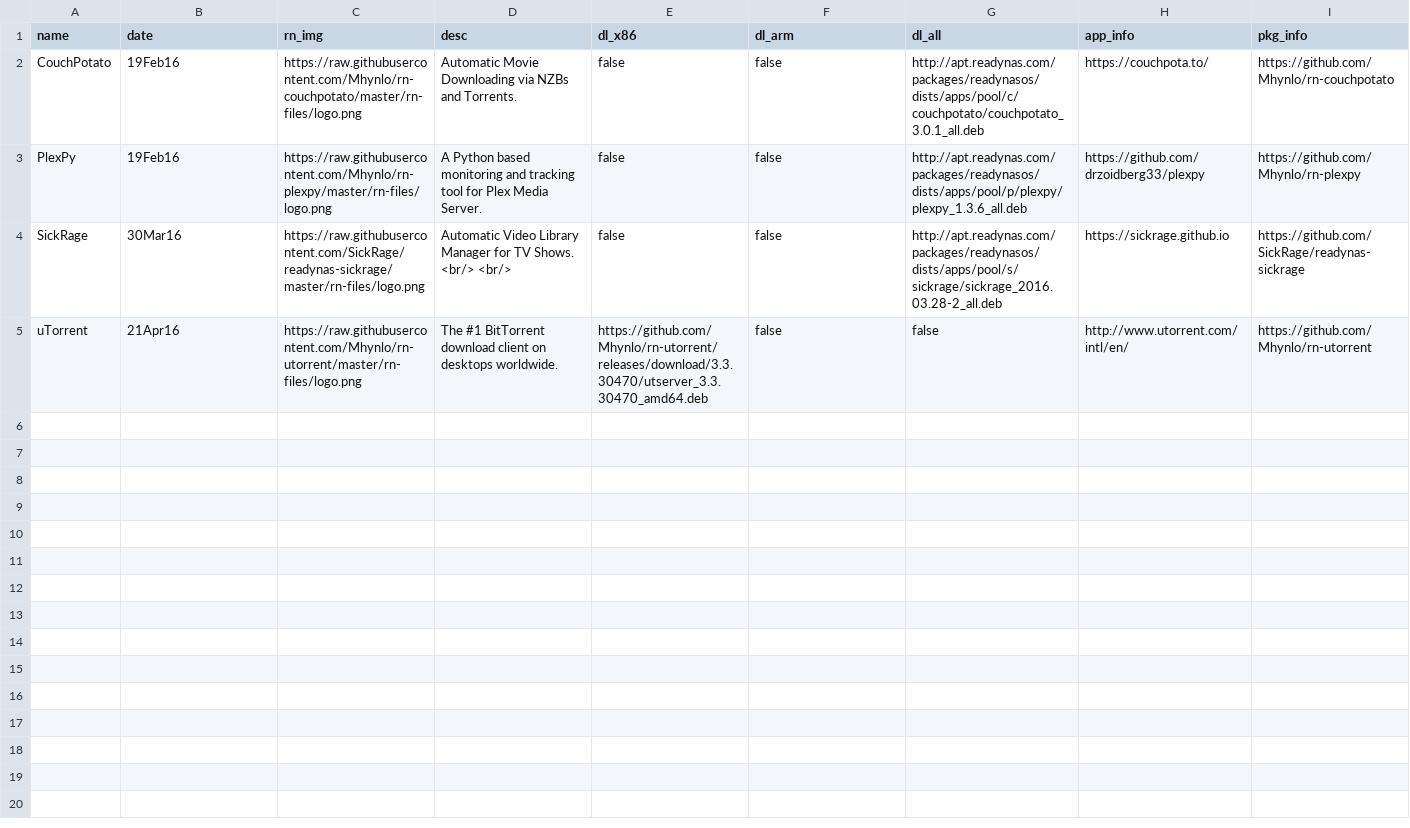
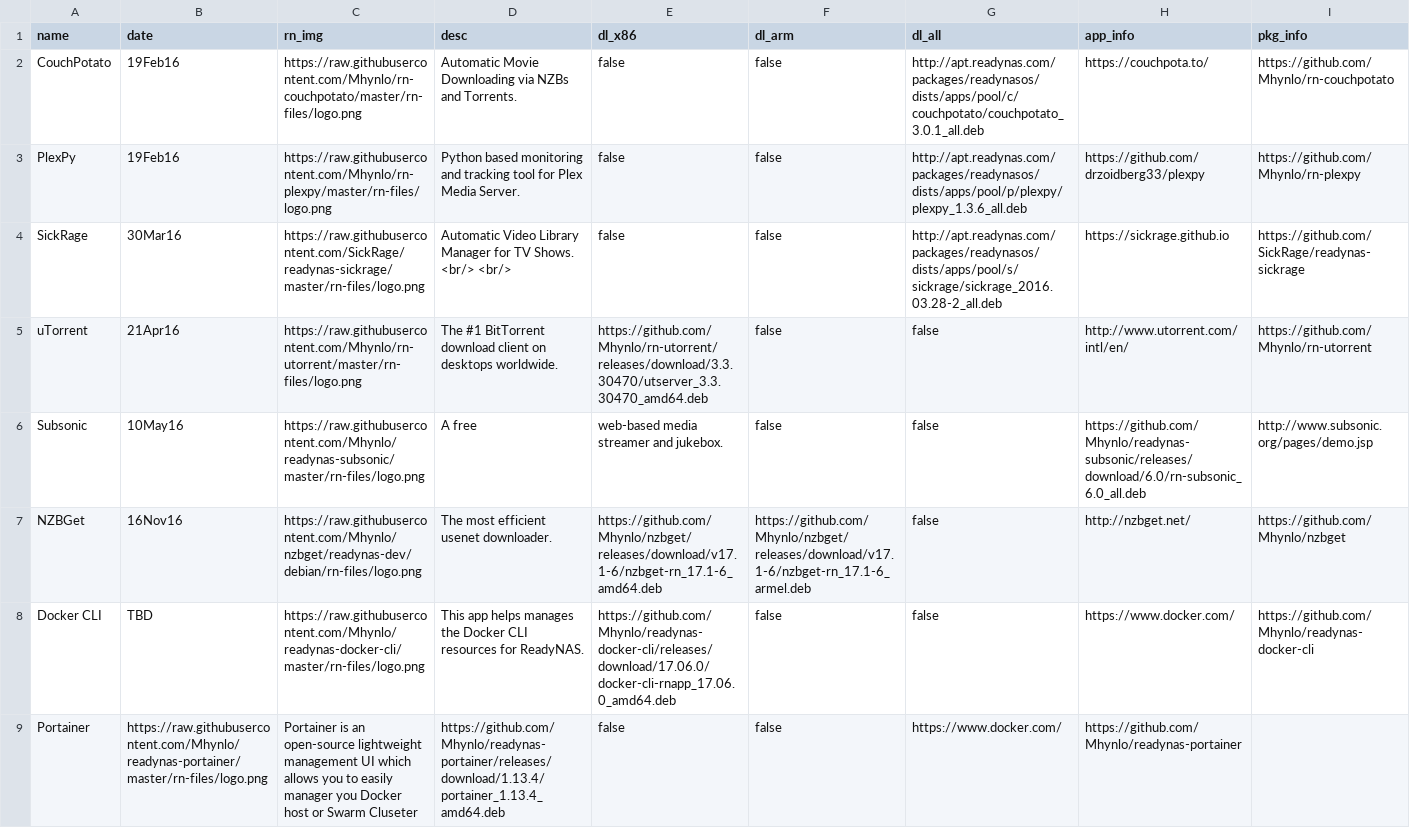
Before and after one commit to Mhynlo/mhynlo.io, a CSV file: _data/readynas_apps.csv, drawn as a sheet; only a part is shown; rows hold the shown columns only; the diff names each change by its address in the sheet, - before the commit and + after, or states it on an @@ line.

Commit message:
ReadyNAS App page update

```diff
--- a/_data/readynas_apps.csv
+++ b/_data/readynas_apps.csv
-D3 (desc): A Python based…
+D3 (desc): Python based…
+row 6: Subsonic | 10May16 | https://raw.githubusercontent.com/Mhynlo/readynas-subsonic/master/rn-files/logo.png | A free | web-based media streamer and jukebox. | false | false | https://github.com/Mhynlo/readynas-subsonic/releases/download/6.0/rn-subsonic_6.0_all.deb | http://www.subsonic.org/pages/demo.jsp
+row 7: NZBGet | 16Nov16 | https://raw.githubusercontent.com/Mhynlo/nzbget/readynas-dev/debian/rn-files/logo.png | The most efficient usenet downloader. | https://github.com/Mhynlo/nzbget/releases/download/v17.1-6/nzbget-rn_17.1-6_amd64.deb | https://github.com/Mhynlo/nzbget/releases/download/v17.1-6/nzbget-rn_17.1-6_armel.deb | false | http://nzbget.net/ | https://github.com/Mhynlo/nzbget
+row 8: Docker CLI | TBD | https://raw.githubusercontent.com/Mhynlo/readynas-docker-cli/master/rn-files/logo.png | This app helps manages the Docker CLI resources for ReadyNAS. | https://github.com/Mhynlo/readynas-docker-cli/releases/download/17.06.0/docker-cli-rnapp_17.06.0_amd64.deb | false | false | https://www.docker.com/ | https://github.com/Mhynlo/readynas-docker-cli
+row 9: Portainer | https://raw.githubusercontent.com/Mhynlo/readynas-portainer/master/rn-files/logo.png | Portainer is an open-source lightweight management UI which allows you to easily manager you Docker host or Swarm Cluseter | https://github.com/Mhynlo/readynas-portainer/releases/download/1.13.4/portainer_1.13.4_amd64.deb | false | false | https://www.docker.com/ | https://github.com/Mhynlo/readynas-portainer
```
Also changed, not shown: 2 other files.
